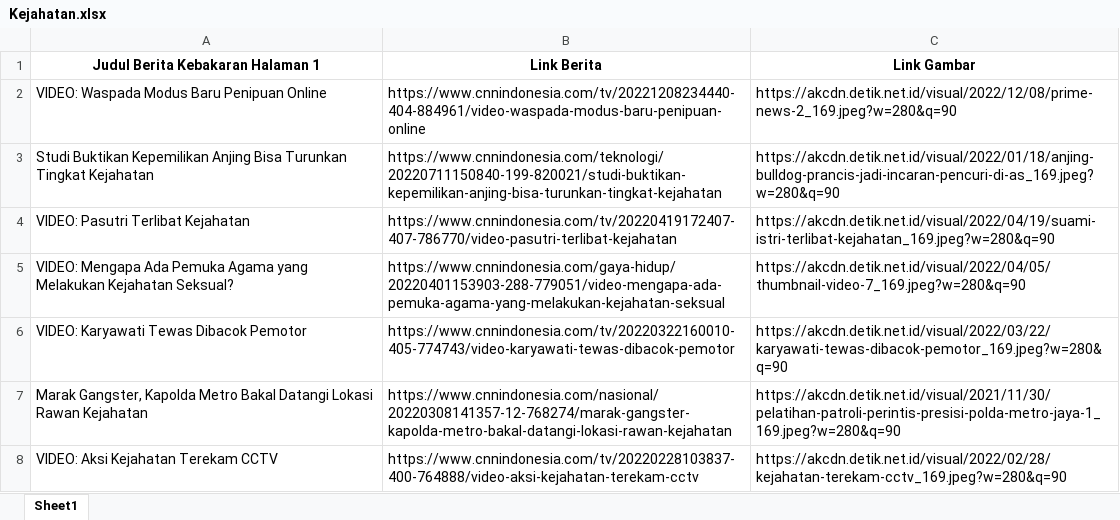
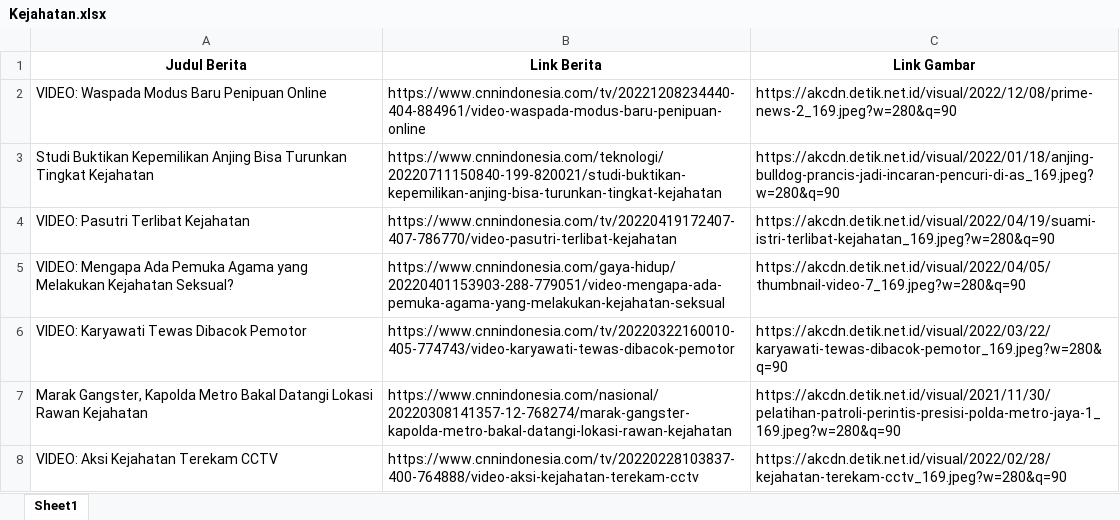
Before and after one commit to faizahmp/ml-capstone, an Excel workbook: news_titles_urls/kejahatan/Kejahatan.xlsx, sheet Sheet1, drawn as a sheet; only a part is shown; values as stored, in another font and other column widths than the file's, no borders; the diff names each change by its address in the sheet, - before the commit and + after, or states it on an @@ line.

Commit message:
update titles

```diff
--- a/news_titles_urls/kejahatan/Kejahatan.xlsx (sheet Sheet1)
+++ b/news_titles_urls/kejahatan/Kejahatan.xlsx (sheet Sheet1)
-A1: Judul Berita Kebakaran Halaman 1
+A1: Judul Berita
```
Also changed, not shown: news_titles_urls/kebakaran/Kebakaran.xlsx, 3 other files.
